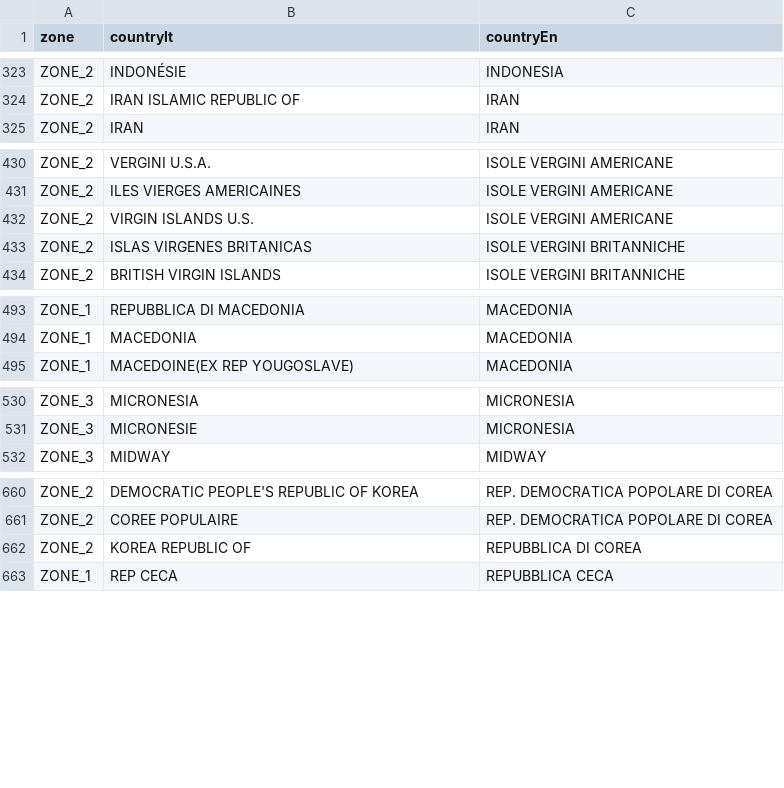
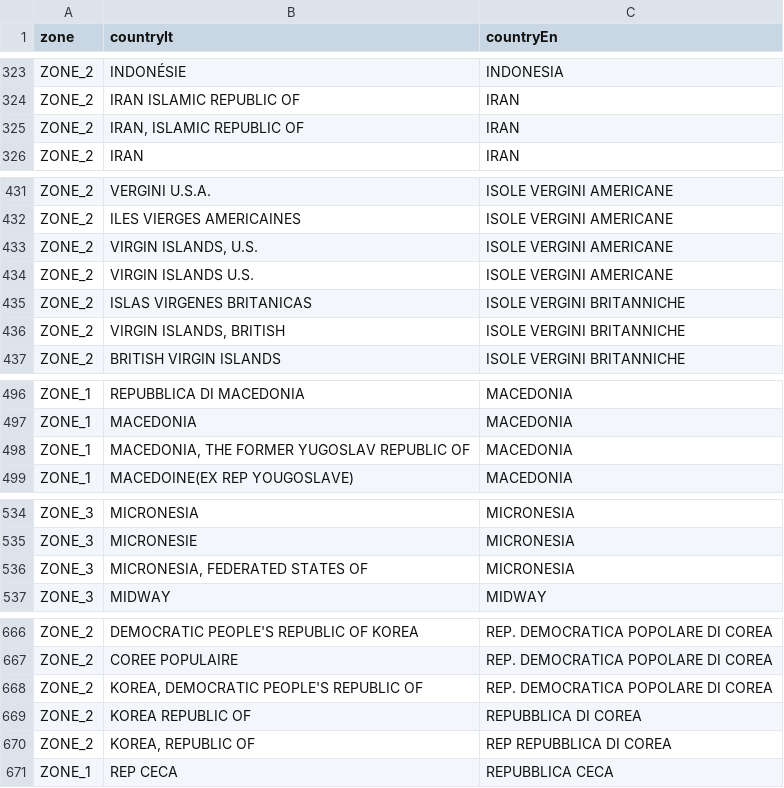
Before and after one commit to pagopa/pn-paper-channel, a CSV file: scripts/aws/migration/zones.csv, drawn as a sheet; only a part is shown, gaps mark what is left out; the diff covers the shown part only.

Commit message:
Load values with commas

```diff
--- a/scripts/aws/migration/zones.csv
+++ b/scripts/aws/migration/zones.csv
@@ -324,2 +324,3 @@ ZONE_2;INDONÉSIE;INDONESIA
 ZONE_2;IRAN ISLAMIC REPUBLIC OF;IRAN
+ZONE_2;IRAN, ISLAMIC REPUBLIC OF;IRAN
 ZONE_2;IRAN;IRAN
@@ -431,4 +432,6 @@ ZONE_2;VERGINI U.S.A.;ISOLE VERGINI AMERICANE
 ZONE_2;ILES VIERGES AMERICAINES;ISOLE VERGINI AMERICANE
+ZONE_2;VIRGIN ISLANDS, U.S.;ISOLE VERGINI AMERICANE
 ZONE_2;VIRGIN ISLANDS U.S.;ISOLE VERGINI AMERICANE
 ZONE_2;ISLAS VIRGENES BRITANICAS;ISOLE VERGINI BRITANNICHE
+ZONE_2;VIRGIN ISLANDS, BRITISH;ISOLE VERGINI BRITANNICHE
 ZONE_2;BRITISH VIRGIN ISLANDS;ISOLE VERGINI BRITANNICHE
@@ -494,2 +497,3 @@ ZONE_1;REPUBBLICA DI MACEDONIA;MACEDONIA
 ZONE_1;MACEDONIA;MACEDONIA
+ZONE_1;MACEDONIA, THE FORMER YUGOSLAV REPUBLIC OF;MACEDONIA
 ZONE_1;MACEDOINE(EX REP YOUGOSLAVE);MACEDONIA
@@ -531,2 +535,3 @@ ZONE_3;MICRONESIA;MICRONESIA
 ZONE_3;MICRONESIE;MICRONESIA
+ZONE_3;MICRONESIA, FEDERATED STATES OF;MICRONESIA
 ZONE_3;MIDWAY;MIDWAY
@@ -661,3 +667,5 @@ ZONE_2;DEMOCRATIC PEOPLE'S REPUBLIC OF KOREA;REP. DEMOCRATICA POPOLARE DI COREA
 ZONE_2;COREE POPULAIRE;REP. DEMOCRATICA POPOLARE DI COREA
+ZONE_2;KOREA, DEMOCRATIC PEOPLE'S REPUBLIC OF;REP. DEMOCRATICA POPOLARE DI COREA
 ZONE_2;KOREA REPUBLIC OF;REPUBBLICA DI COREA
+ZONE_2;KOREA, REPUBLIC OF;REP	REPUBBLICA DI COREA
 ZONE_1;REP CECA;REPUBBLICA CECA
```
Also changed, not shown: 4 added rows elsewhere in this file.
